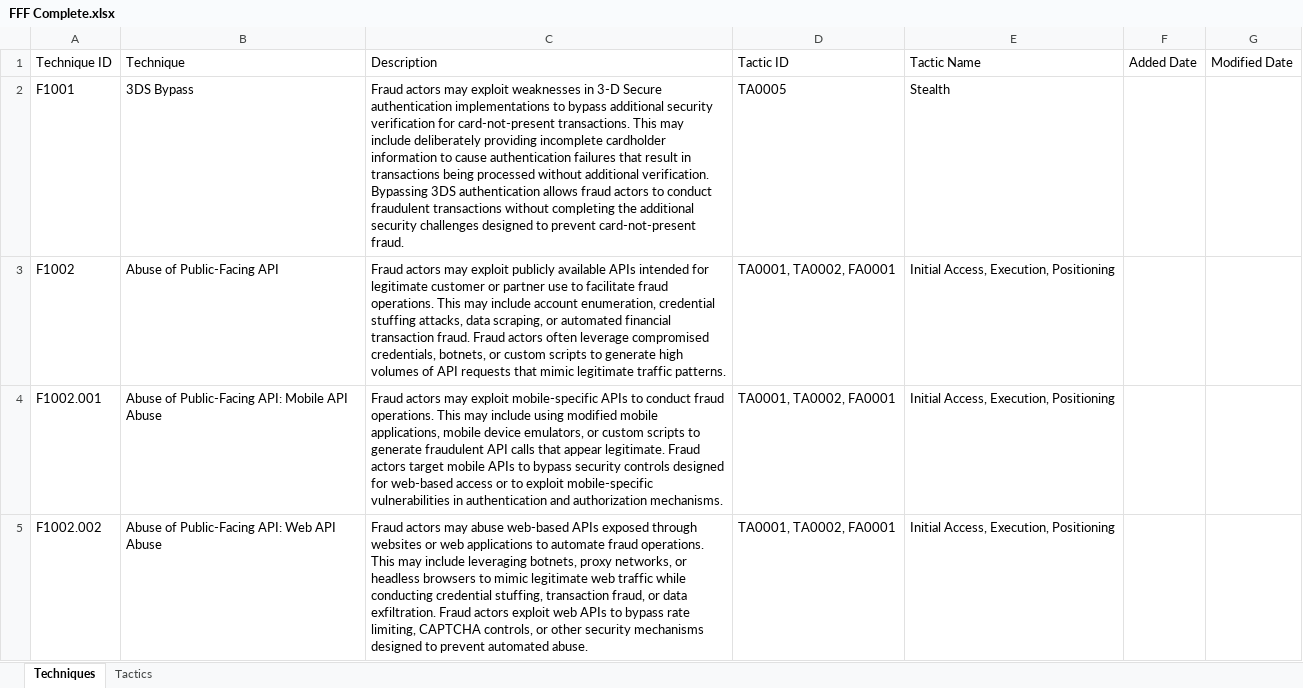
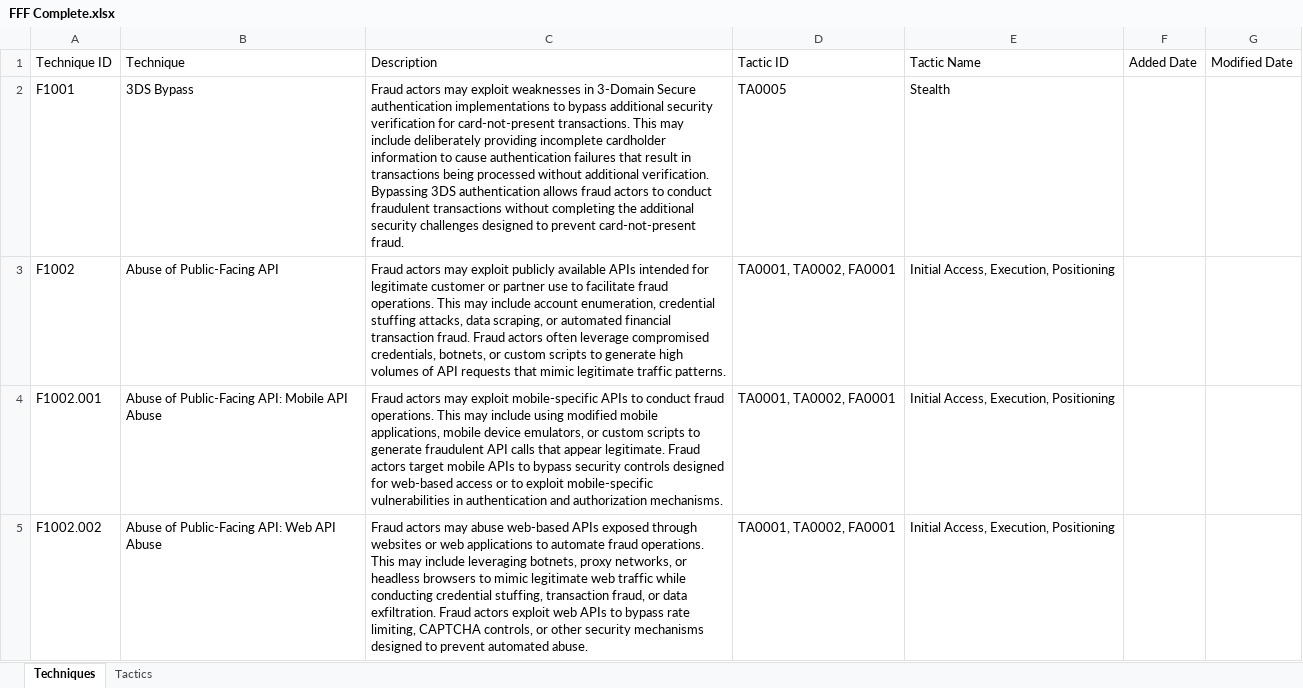
Before and after one commit to center-for-threat-informed-defense/fight-fraud-framework, an Excel workbook: src/data/FFF Complete.xlsx, sheet Techniques, drawn as a sheet; only a part is shown; values as stored, in another font and other column widths than the file's, no cell formats; table styles not drawn; the diff covers the shown part only; the diff names each change by its address in the sheet, - before the commit and + after, or states it on an @@ line.

```diff
--- a/src/data/FFF Complete.xlsx (sheet Techniques)
+++ b/src/data/FFF Complete.xlsx (sheet Techniques)
-C2 (Description): …weaknesses in 3-D Secure authentication…
+C2 (Description): …weaknesses in 3-Domain Secure authentication…
```
Also changed, not shown: 3 added rows, 25 removed rows and 50 edited cells elsewhere in this sheet, cell formats, 1 other file.
